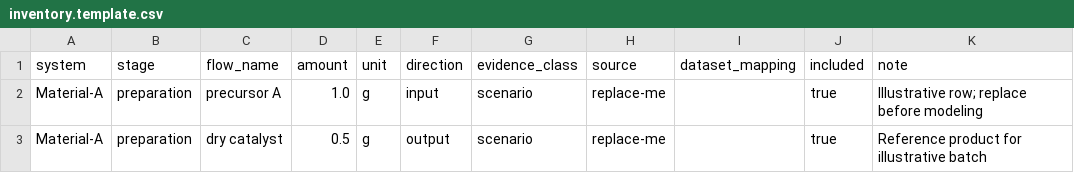
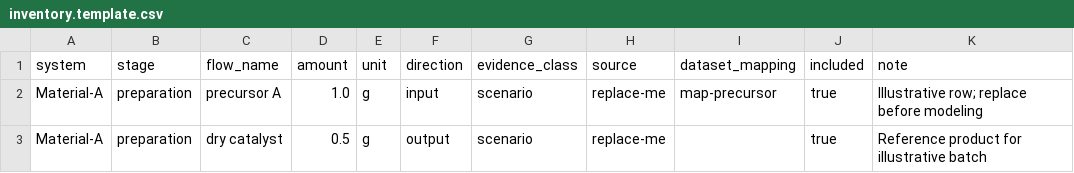
Before and after one commit to William-Lebert/piezocatalysis-LCA-modeling-skill, a CSV file: piezocatalysis-lca-modeling/assets/templates/inventory.template.csv, drawn as a sheet.

```diff
--- a/piezocatalysis-lca-modeling/assets/templates/inventory.template.csv
+++ b/piezocatalysis-lca-modeling/assets/templates/inventory.template.csv
@@ -1,3 +1,3 @@
 system,stage,flow_name,amount,unit,direction,evidence_class,source,dataset_mapping,included,note
-Material-A,preparation,precursor A,1.0,g,input,scenario,replace-me,,true,Illustrative row; replace before modeling
+Material-A,preparation,precursor A,1.0,g,input,scenario,replace-me,map-precursor,true,Illustrative row; replace before modeling
 Material-A,preparation,dry catalyst,0.5,g,output,scenario,replace-me,,true,Reference product for illustrative batch
```
Also changed, not shown: piezocatalysis-lca-modeling/assets/templates/dataset_mapping.template.csv, 38 other files.
